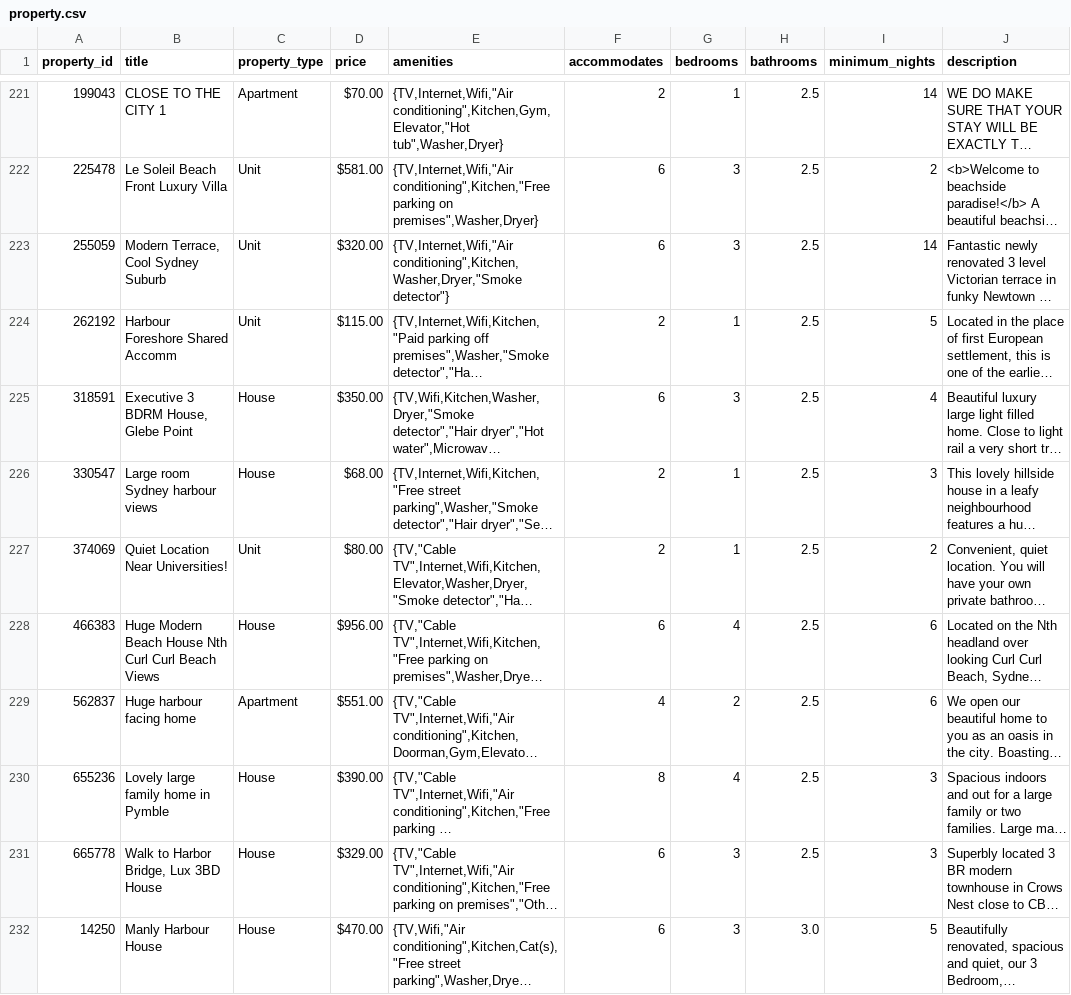
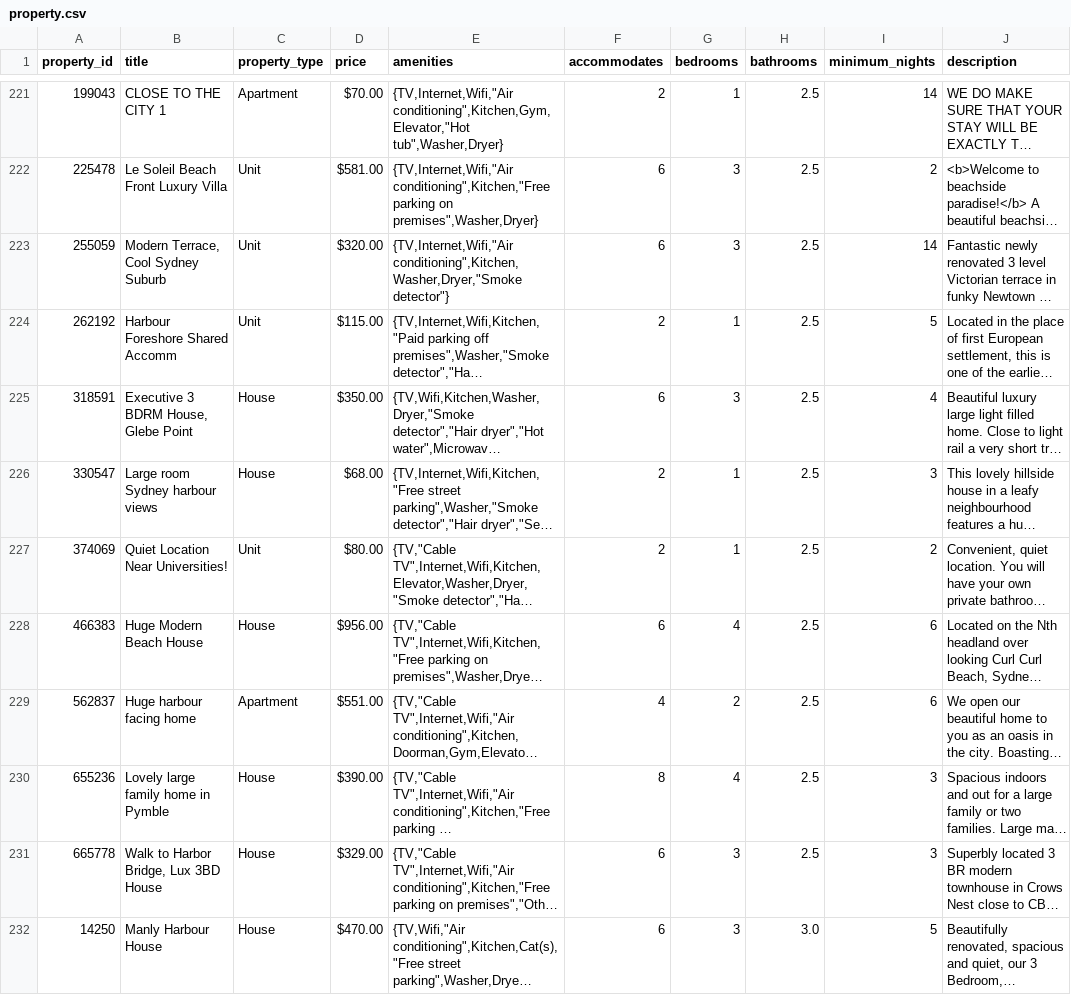
Before and after one commit to Bella1102/COMP9900-LinkTime, a CSV file: Backend/db/data/property.csv, drawn as a sheet; only a part is shown, gaps mark what is left out; long unchanged cells end in …; the diff covers the shown part only; the diff names each change by its address in the sheet, - before the commit and + after, or states it on an @@ line.

```diff
--- a/Backend/db/data/property.csv
+++ b/Backend/db/data/property.csv
-B228 (title): Huge Modern Beach House Nth Curl Curl Beach Views
+B228 (title): Huge Modern Beach House
```
Also changed, not shown: 15 edited cells elsewhere in this file, 3 other files.
